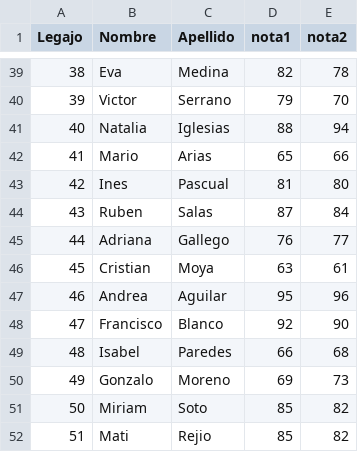
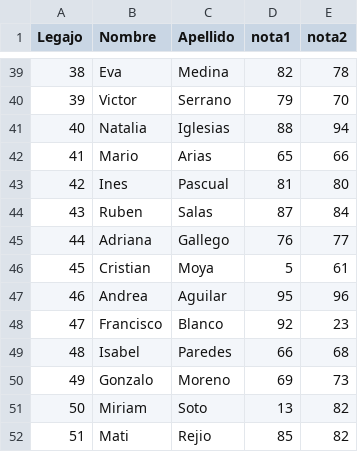
Before and after one commit to Franciscofuhr/archivosjson, a CSV file: datosAlumnos.csv, drawn as a sheet; only a part is shown, gaps mark what is left out; the diff covers the shown part only.

```diff
--- a/datosAlumnos.csv
+++ b/datosAlumnos.csv
@@ -45,8 +45,8 @@ Legajo;Nombre;Apellido;nota1;nota2
 44;Adriana;Gallego;76;77
-45;Cristian;Moya;63;61
+45;Cristian;Moya;5;61
 46;Andrea;Aguilar;95;96
-47;Francisco;Blanco;92;90
+47;Francisco;Blanco;92;23
 48;Isabel;Paredes;66;68
 49;Gonzalo;Moreno;69;73
-50;Miriam;Soto;85;82
+50;Miriam;Soto;13;82
 51;Mati;Rejio;85;82
```
Also changed, not shown: 8 edited cells elsewhere in this file, 4 other files.
